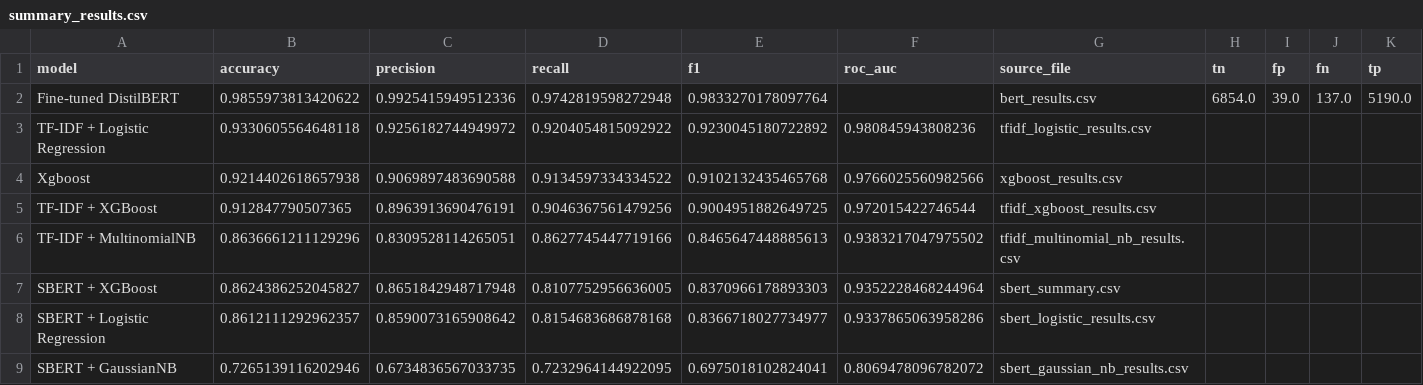
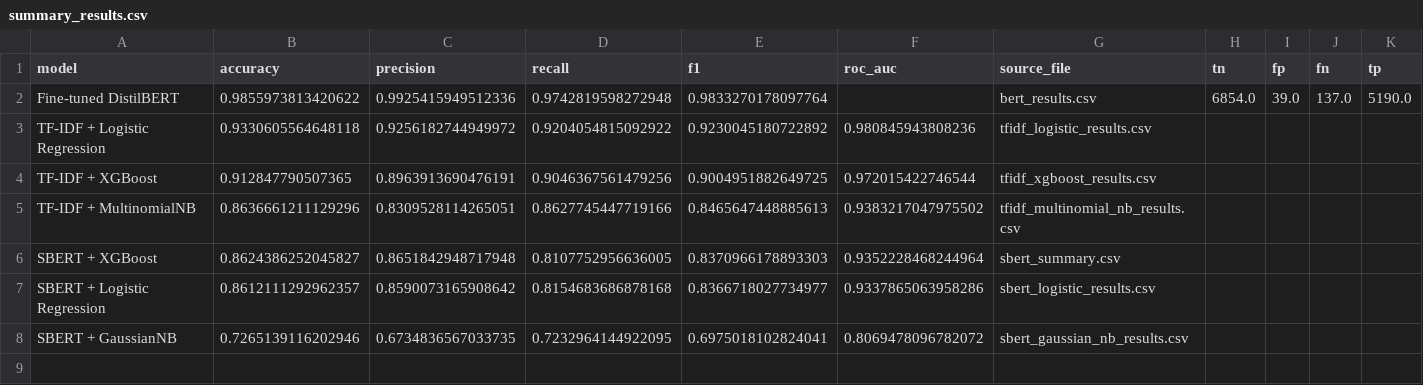
Before and after one commit to Yuxinzhao030/sometimes-ready-final, a CSV file: results/csv/summary_results.csv, drawn as a sheet; the diff names each change by its address in the sheet, - before the commit and + after, or states it on an @@ line.

```diff
--- a/results/csv/summary_results.csv
+++ b/results/csv/summary_results.csv
-row 4: Xgboost | 0.9214402618657938 | 0.9069897483690588 | 0.9134597334334522 | 0.9102132435465768 | 0.9766025560982566 | xgboost_results.csv
```
Also changed, not shown: 1 other file.
